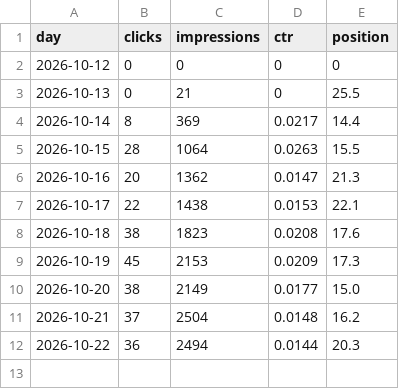
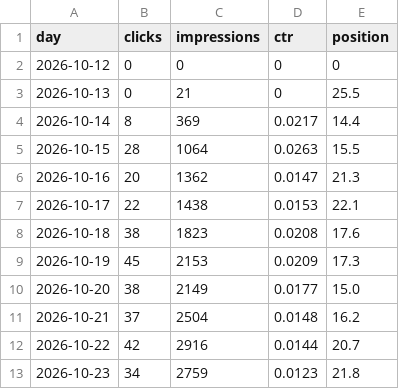
Before and after one commit to discoverarchitecture/discoverarchitecture.github.io, a CSV file: search_console/daily.csv, drawn as a sheet.

```diff
--- a/search_console/daily.csv
+++ b/search_console/daily.csv
@@ -11,2 +11,3 @@ day,clicks,impressions,ctr,position
 2026-10-21,37,2504,0.0148,16.2
-2026-10-22,36,2494,0.0144,20.3
+2026-10-22,42,2916,0.0144,20.7
+2026-10-23,34,2759,0.0123,21.8
```
Also changed, not shown: 2 other files.
